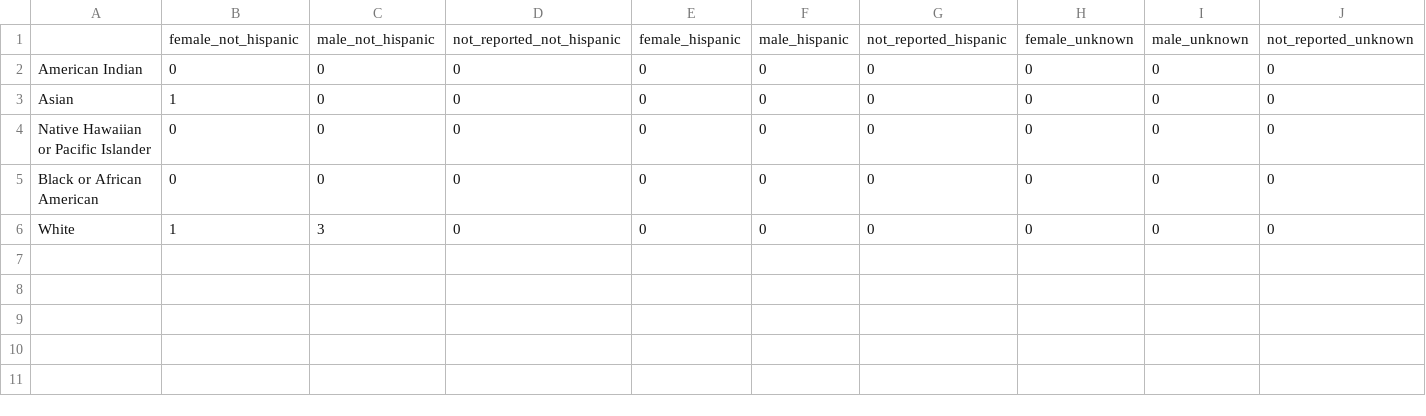
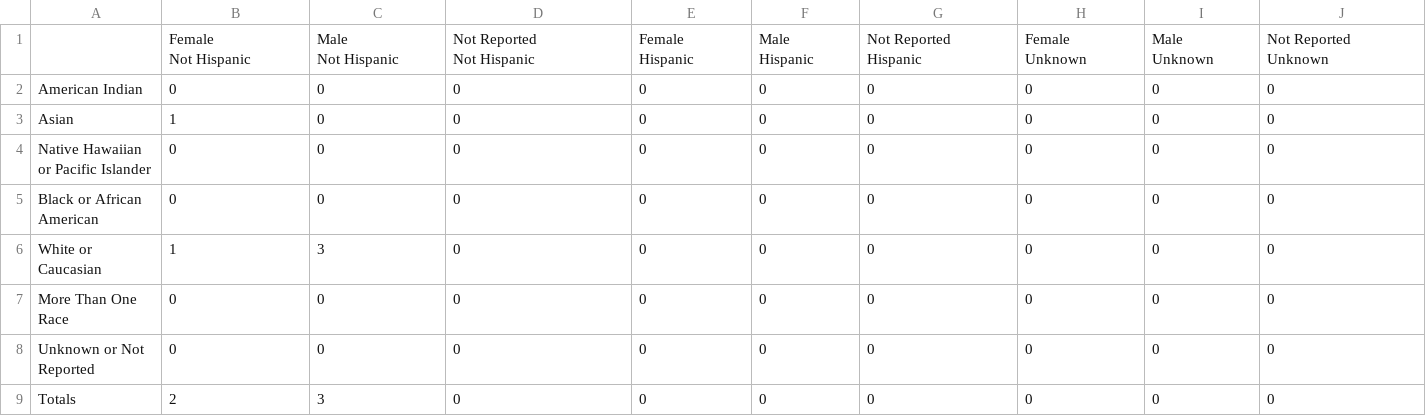
Before and after one commit to psuthaharan/generateRMR, a CSV file: rppr/rppr_ UCI .csv, drawn as a sheet.

```diff
--- a/rppr/rppr_ UCI .csv
+++ b/rppr/rppr_ UCI .csv
@@ -1,2 +1,11 @@
-"","female_not_hispanic","male_not_hispanic","not_reported_not_hispanic","female_hispanic","male_hispanic","not_reported_hispanic","female_unknown","male_unknown","not_reported_unknown"
+"","Female
+ Not Hispanic","Male
+ Not Hispanic","Not Reported
+ Not Hispanic","Female
+ Hispanic","Male
+  Hispanic","Not Reported
+  Hispanic","Female
+ Unknown","Male
+ Unknown","Not Reported
+ Unknown"
 "American Indian",0,0,0,0,0,0,0,0,0
@@ -5,2 +14,5 @@
 "Black or African American",0,0,0,0,0,0,0,0,0
-"White",1,3,0,0,0,0,0,0,0
+"White or Caucasian",1,3,0,0,0,0,0,0,0
+"More Than One Race",0,0,0,0,0,0,0,0,0
+"Unknown or Not Reported",0,0,0,0,0,0,0,0,0
+"Totals",2,3,0,0,0,0,0,0,0
```
Also changed, not shown: rppr/rppr_ Emory .csv, rppr/rppr_ NU .csv, 7 other files.
